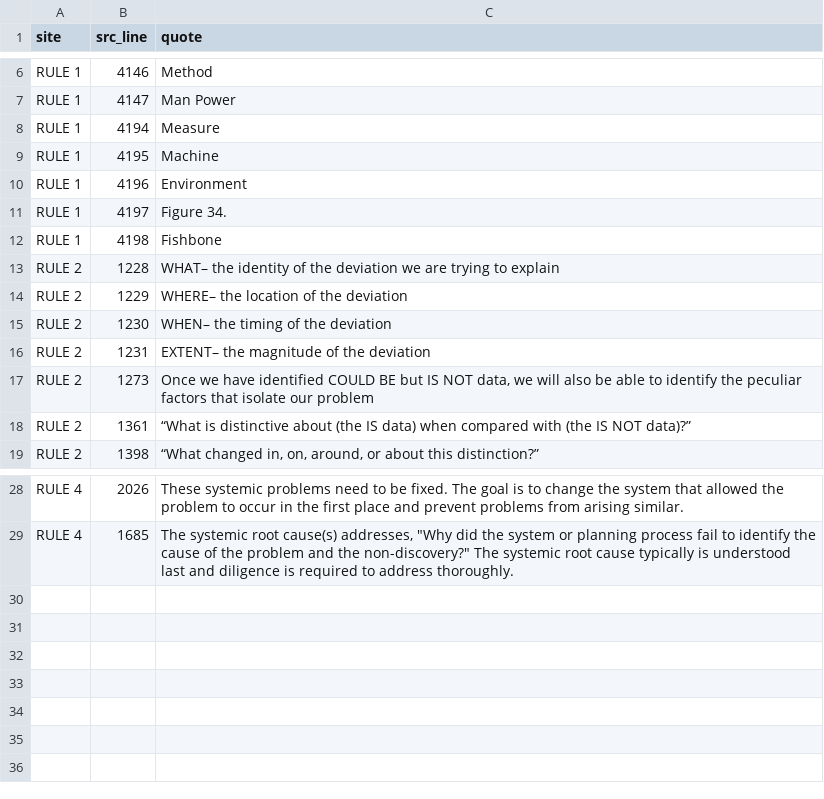
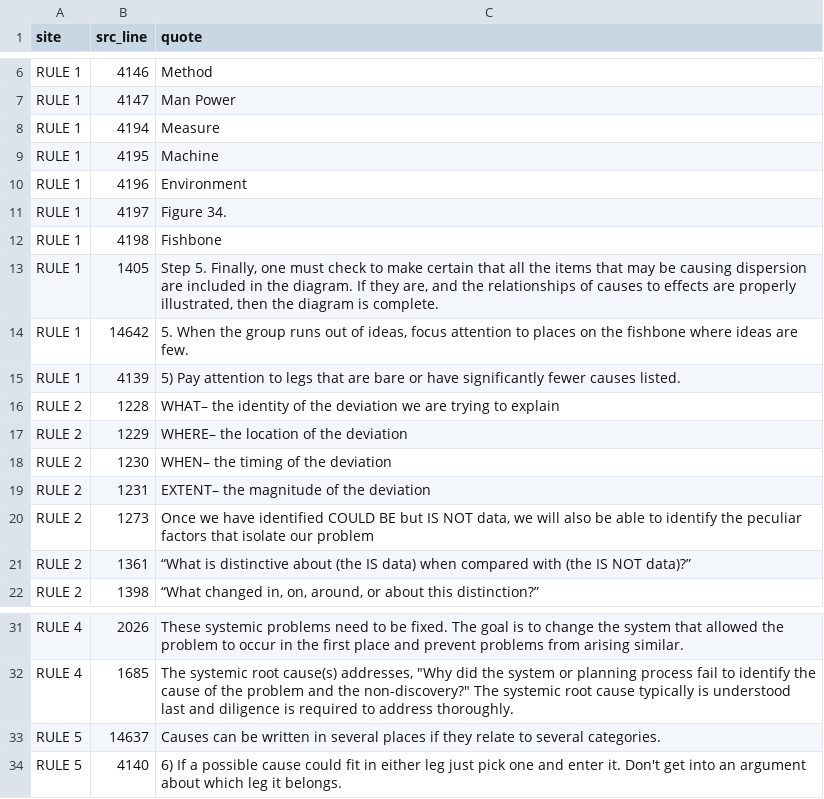
Before and after one commit to Siddardth7/quality-engineering-skills, a TSV file: packages/quality-core/src/quality_core/rca/CITATIONS.tsv, drawn as a sheet; only a part is shown, gaps mark what is left out.

```diff
--- a/packages/quality-core/src/quality_core/rca/CITATIONS.tsv
+++ b/packages/quality-core/src/quality_core/rca/CITATIONS.tsv
@@ -12,2 +12,5 @@ RULE 1	4197	Figure 34.
 RULE 1	4198	Fishbone
+RULE 1	1405	Step 5. Finally, one must check to make certain that all the items that may be causing dispersion are included in the diagram. If they are, and the relationships of causes to effects are properly illustrated, then the diagram is complete.
+RULE 1	14642	5. When the group runs out of ideas, focus attention to places on the fishbone where ideas are few.
+RULE 1	4139	5) Pay attention to legs that are bare or have significantly fewer causes listed.
 RULE 2	1228	WHAT– the identity of the deviation we are trying to explain
@@ -29 +32,3 @@ RULE 4	2026	These systemic problems need to be fixed. The goal is to change the
 RULE 4	1685	The systemic root cause(s) addresses, "Why did the system or planning process fail to identify the cause of the problem and the non-discovery?" The systemic root cause typically is understood last and diligence is required to address thoroughly.
+RULE 5	14637	Causes can be written in several places if they relate to several categories.
+RULE 5	4140	6) If a possible cause could fit in either leg just pick one and enter it. Don't get into an argument about which leg it belongs.
```
Also changed, not shown: 24 other files.
